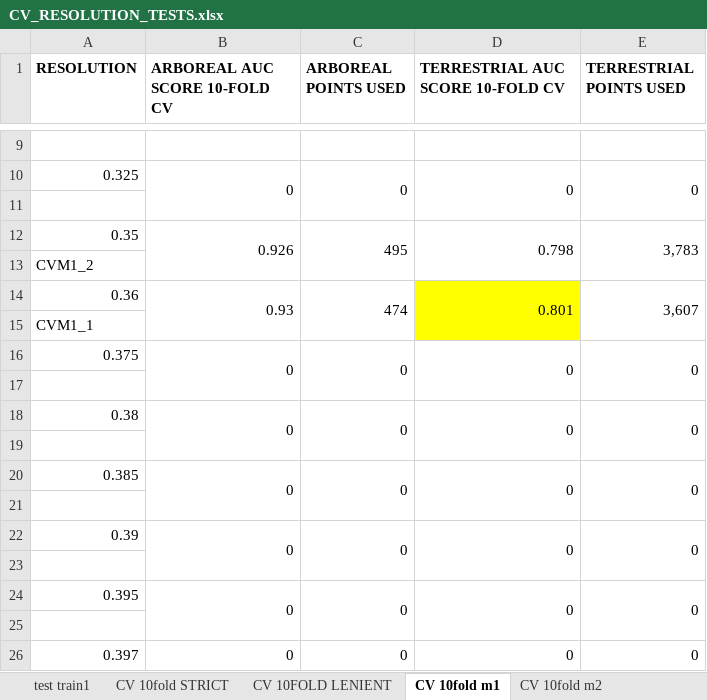
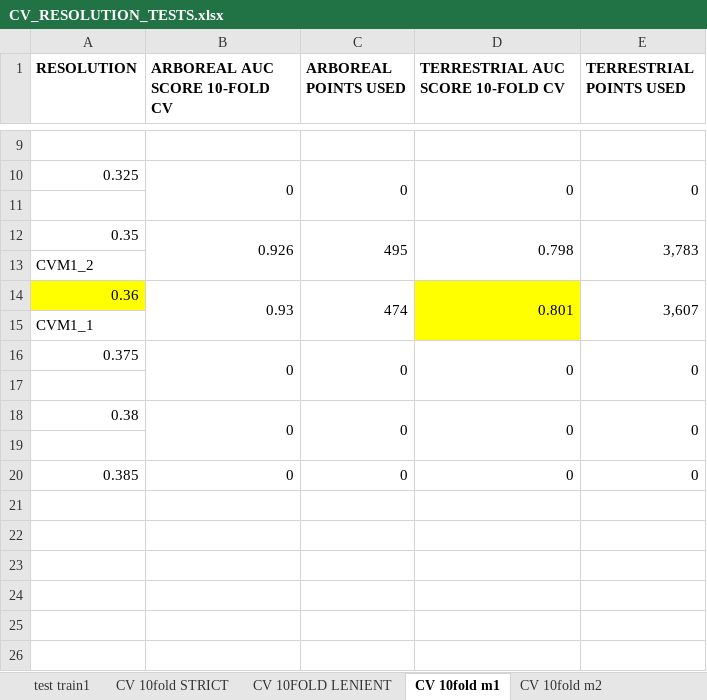
Before and after one commit to lemellenthin/Chapter3, an Excel workbook: Docs/CV_RESOLUTION_TESTS.xlsx, sheet CV 10fold m1, drawn as a sheet; only a part is shown, gaps mark what is left out; values as stored, in another font and other column widths than the file's, no borders; the diff names each change by its address in the sheet, - before the commit and + after, or states it on an @@ line.

```diff
--- a/Docs/CV_RESOLUTION_TESTS.xlsx (sheet CV 10fold m1)
+++ b/Docs/CV_RESOLUTION_TESTS.xlsx (sheet CV 10fold m1)
-A14 fill: none
+A14 fill: #FFFF00
-B20:B21 merged
-C20:C21 merged
-D20:D21 merged
-E20:E21 merged
-row 21: (empty)
-row 22: 0.39 | 0 | 0 | 0 | 0
-row 23: (empty)
-row 24: 0.395 | 0 | 0 | 0 | 0
-row 25: (empty)
-row 26: 0.397 | 0 | 0 | 0 | 0
```
Also changed, not shown: sheet CV 10fold sub lenient, sheet CV 10FOLD LENIENT, sheet CV 10fold STRICT, sheet CV 10fold m2, sheet CV 10fold sub strict, 2 other files.
